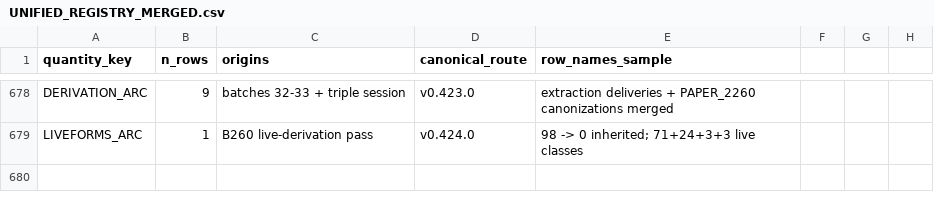
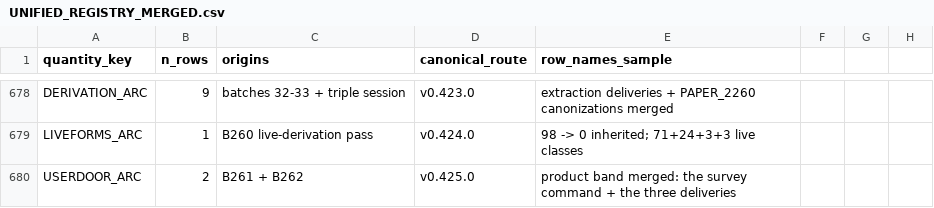
Before and after one commit to Daniel8Murphy0007/Star-Magic-Program, a CSV file: UNIFIED_REGISTRY_MERGED.csv, drawn as a sheet; only a part is shown, gaps mark what is left out; the diff names each change by its address in the sheet, - before the commit and + after, or states it on an @@ line.

```diff
--- a/UNIFIED_REGISTRY_MERGED.csv
+++ b/UNIFIED_REGISTRY_MERGED.csv
+row 680: USERDOOR_ARC | 2 | B261 + B262 | v0.425.0 | product band merged: the survey command + the three deliveries
```
Also changed, not shown: UNIFIED_REGISTRY_DUPLICATES.csv, UNIFIED_REGISTRY_GAPS.csv, 22 other files.
